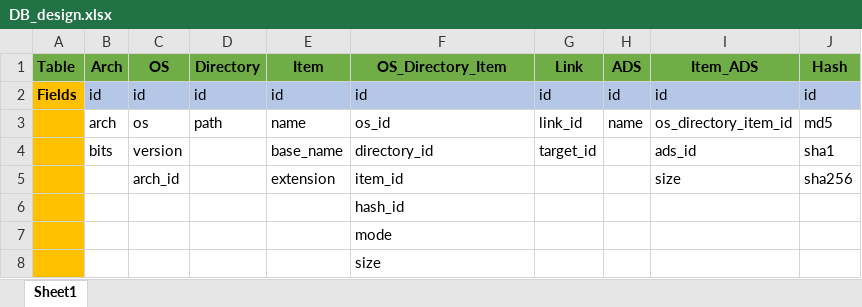
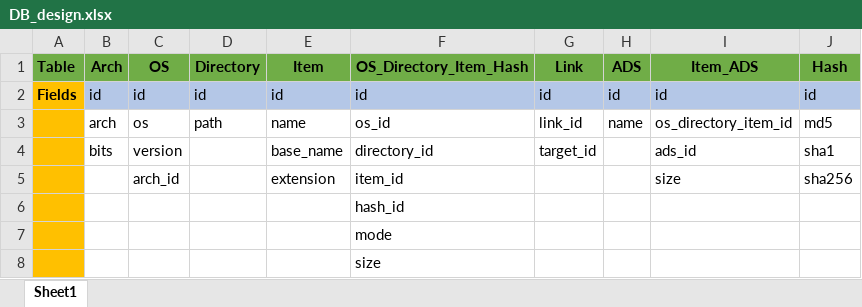
Before and after one commit to theflakes/OS-defaults_research, an Excel workbook: DB_design.xlsx, sheet Sheet1, drawn as a sheet; only a part is shown; values as stored, in another font and other column widths than the file's, no borders; the diff names each change by its address in the sheet, - before the commit and + after, or states it on an @@ line.

Commit message:
adding more fields and updating DB structure.

```diff
--- a/DB_design.xlsx (sheet Sheet1)
+++ b/DB_design.xlsx (sheet Sheet1)
-F1: OS_Directory_Item
+F1: OS_Directory_Item_Hash
```
